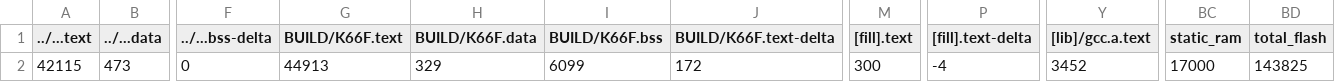
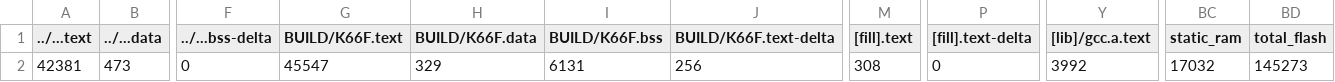
Before and after one commit to jack34672/ee2405, a CSV file: midterm/src/model_deploy/BUILD/K66F/GCC_ARM-TFLITE/model_deploy_map.csv, drawn as a sheet; only a part is shown, gaps mark what is left out; the diff names each change by its address in the sheet, - before the commit and + after, or states it on an @@ line.

```diff
--- a/midterm/src/model_deploy/BUILD/K66F/GCC_ARM-TFLITE/model_deploy_map.csv
+++ b/midterm/src/model_deploy/BUILD/K66F/GCC_ARM-TFLITE/model_deploy_map.csv
-A2 (../...text): 42115
+A2 (../...text): 42381
-G2 (BUILD/K66F.text): 44913
+G2 (BUILD/K66F.text): 45547
-I2 (BUILD/K66F.bss): 6099
+I2 (BUILD/K66F.bss): 6131
-J2 (BUILD/K66F.text-delta): 172
+J2 (BUILD/K66F.text-delta): 256
-M2 ([fill].text): 300
+M2 ([fill].text): 308
-P2 ([fill].text-delta): -4
+P2 ([fill].text-delta): 0
-Y2 ([lib]/gcc.a.text): 3452
+Y2 ([lib]/gcc.a.text): 3992
-BC2 (static_ram): 17000
+BC2 (static_ram): 17032
-BD2 (total_flash): 143825
+BD2 (total_flash): 145273
```
Also changed, not shown: 11 other files.
